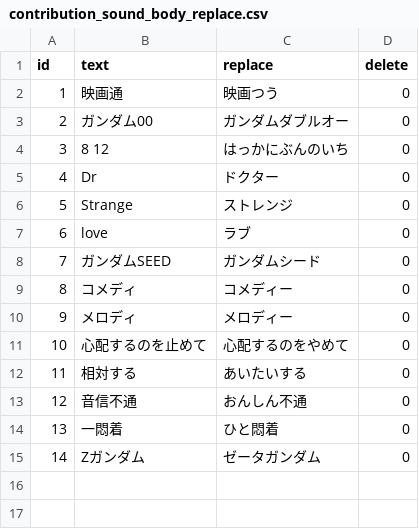
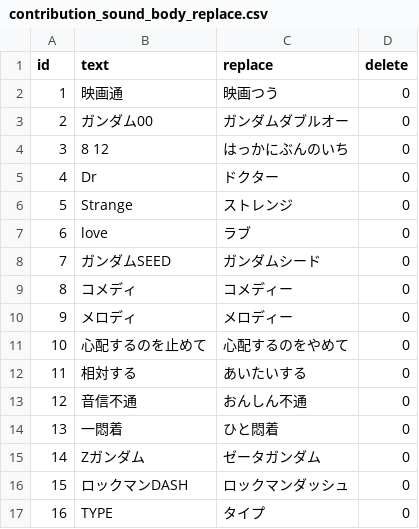
Before and after one commit to wheatandcat/dotstamp_server, a CSV file: resources/csv/contribution_sound_body_replace.csv, drawn as a sheet; the diff names each change by its address in the sheet, - before the commit and + after, or states it on an @@ line.

Commit message:
tmp

```diff
--- a/resources/csv/contribution_sound_body_replace.csv
+++ b/resources/csv/contribution_sound_body_replace.csv
+row 16: 15 | ロックマンDASH | ロックマンダッシュ | 0
+row 17: 16 | TYPE | タイプ | 0
```
